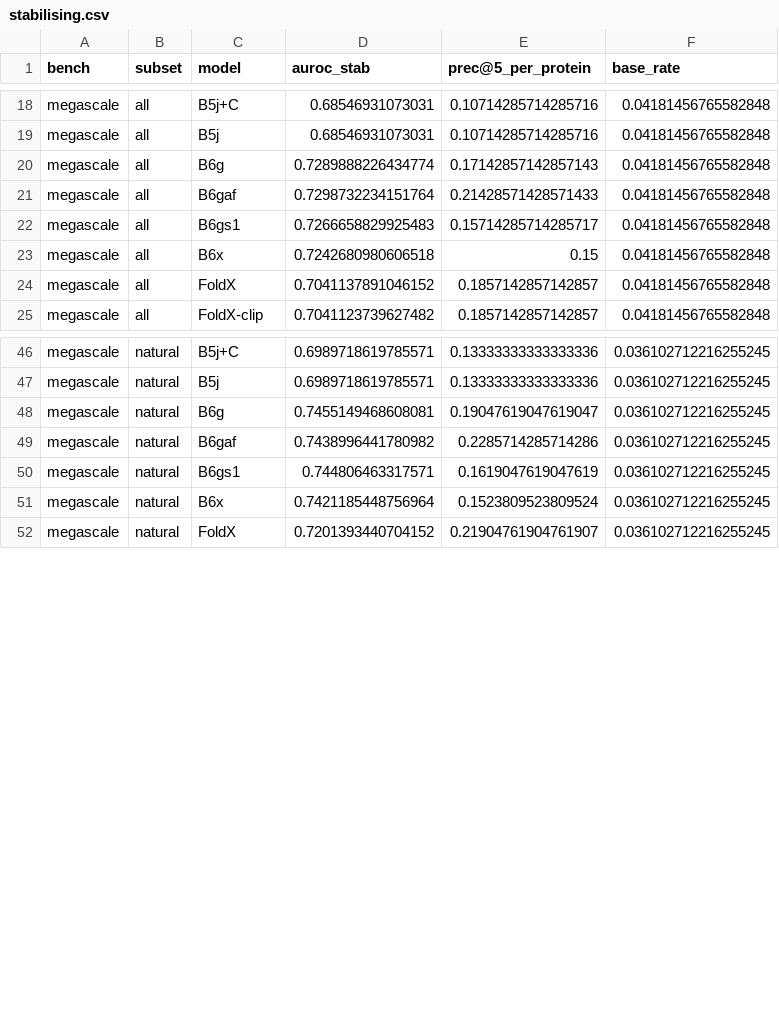
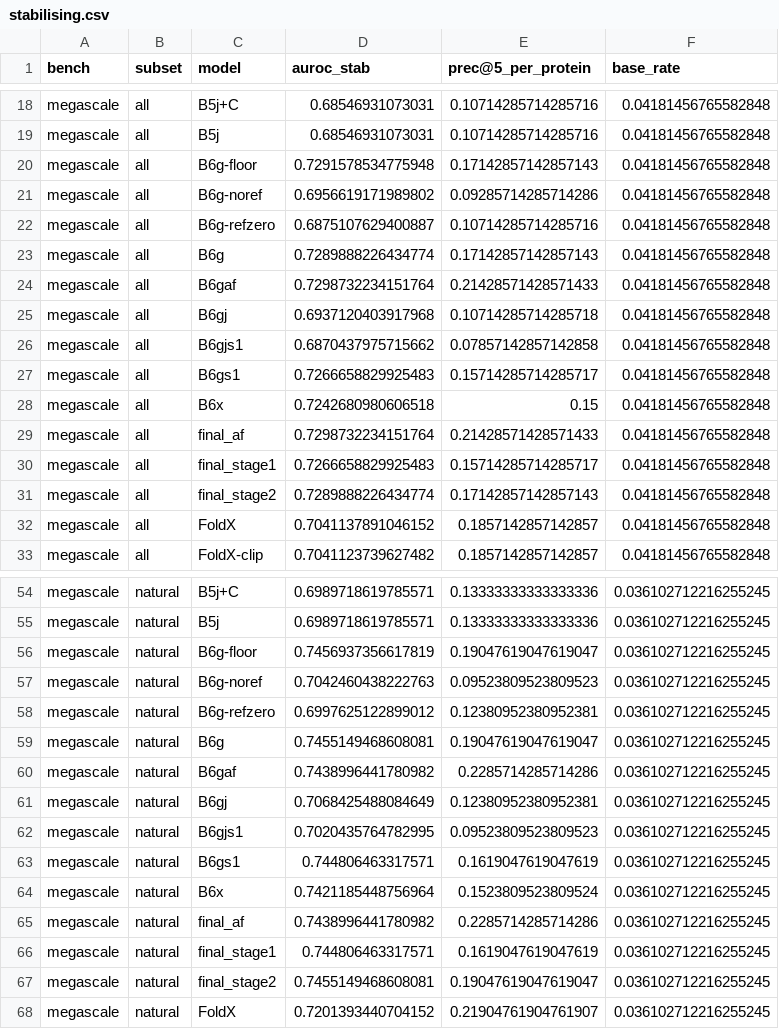
Before and after one commit to DennisGankin/physDDG, a CSV file: results/ladder_physics/stabilising.csv, drawn as a sheet; only a part is shown, gaps mark what is left out; the diff covers the shown part only.

```diff
--- a/results/ladder_physics/stabilising.csv
+++ b/results/ladder_physics/stabilising.csv
@@ -19,6 +19,14 @@ megascale,all,B5j+C,0.68546931073031,0.10714285714285716,0.04181456765582848
 megascale,all,B5j,0.68546931073031,0.10714285714285716,0.04181456765582848
+megascale,all,B6g-floor,0.7291578534775948,0.17142857142857143,0.04181456765582848
+megascale,all,B6g-noref,0.6956619171989802,0.09285714285714286,0.04181456765582848
+megascale,all,B6g-refzero,0.6875107629400887,0.10714285714285716,0.04181456765582848
 megascale,all,B6g,0.7289888226434774,0.17142857142857143,0.04181456765582848
 megascale,all,B6gaf,0.7298732234151764,0.21428571428571433,0.04181456765582848
+megascale,all,B6gj,0.6937120403917968,0.10714285714285718,0.04181456765582848
+megascale,all,B6gjs1,0.6870437975715662,0.07857142857142858,0.04181456765582848
 megascale,all,B6gs1,0.7266658829925483,0.15714285714285717,0.04181456765582848
 megascale,all,B6x,0.7242680980606518,0.15,0.04181456765582848
+megascale,all,final_af,0.7298732234151764,0.21428571428571433,0.04181456765582848
+megascale,all,final_stage1,0.7266658829925483,0.15714285714285717,0.04181456765582848
+megascale,all,final_stage2,0.7289888226434774,0.17142857142857143,0.04181456765582848
 megascale,all,FoldX,0.7041137891046152,0.1857142857142857,0.04181456765582848
@@ -47,6 +55,14 @@ megascale,natural,B5j+C,0.6989718619785571,0.13333333333333336,0.036102712216255
 megascale,natural,B5j,0.6989718619785571,0.13333333333333336,0.036102712216255245
+megascale,natural,B6g-floor,0.7456937356617819,0.19047619047619047,0.036102712216255245
+megascale,natural,B6g-noref,0.7042460438222763,0.09523809523809523,0.036102712216255245
+megascale,natural,B6g-refzero,0.6997625122899012,0.12380952380952381,0.036102712216255245
 megascale,natural,B6g,0.7455149468608081,0.19047619047619047,0.036102712216255245
 megascale,natural,B6gaf,0.7438996441780982,0.2285714285714286,0.036102712216255245
+megascale,natural,B6gj,0.7068425488084649,0.12380952380952381,0.036102712216255245
+megascale,natural,B6gjs1,0.7020435764782995,0.09523809523809523,0.036102712216255245
 megascale,natural,B6gs1,0.744806463317571,0.1619047619047619,0.036102712216255245
 megascale,natural,B6x,0.7421185448756964,0.1523809523809524,0.036102712216255245
+megascale,natural,final_af,0.7438996441780982,0.2285714285714286,0.036102712216255245
+megascale,natural,final_stage1,0.744806463317571,0.1619047619047619,0.036102712216255245
+megascale,natural,final_stage2,0.7455149468608081,0.19047619047619047,0.036102712216255245
 megascale,natural,FoldX,0.7201393440704152,0.21904761904761907,0.036102712216255245
```
Also changed, not shown: 8 added rows elsewhere in this file, results/ladder_physics/paired_af_agreement.csv, results/ladder_physics/prediction_coverage.csv, 44 other files.
